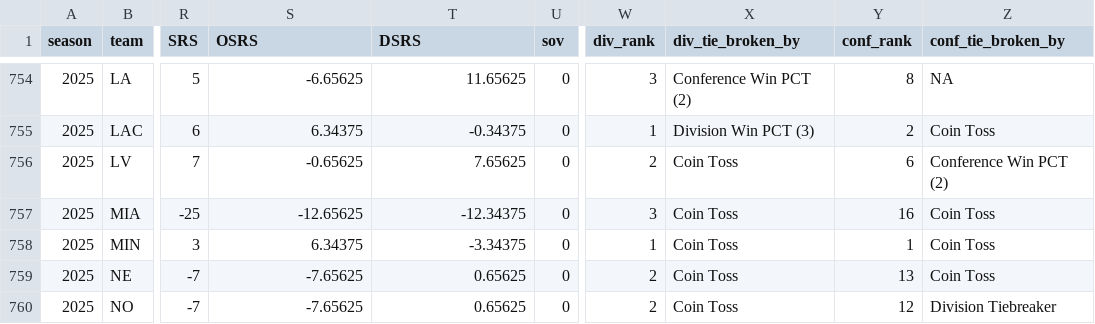
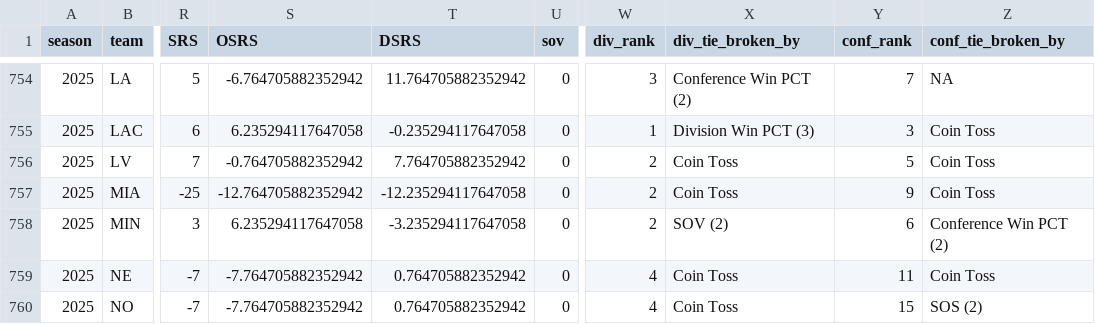
Before and after one commit to TylerPollard410/nflendzonePipeline, a CSV file: artifacts/data-archive/season_standings/season_standings.csv, drawn as a sheet; only a part is shown, gaps mark what is left out; the diff covers the shown part only; the diff names each change by its address in the sheet, - before the commit and + after, or states it on an @@ line.

```diff
--- a/artifacts/data-archive/season_standings/season_standings.csv
+++ b/artifacts/data-archive/season_standings/season_standings.csv
-S754 (OSRS): -6.65625
+S754 (OSRS): -6.764705882352942
-T754 (DSRS): 11.65625
+T754 (DSRS): 11.764705882352942
-Y754 (conf_rank): 8
+Y754 (conf_rank): 7
-S755 (OSRS): 6.34375
+S755 (OSRS): 6.235294117647058
-T755 (DSRS): -0.34375
+T755 (DSRS): -0.235294117647058
-Y755 (conf_rank): 2
+Y755 (conf_rank): 3
-S756 (OSRS): -0.65625
+S756 (OSRS): -0.764705882352942
-T756 (DSRS): 7.65625
+T756 (DSRS): 7.764705882352942
-Y756 (conf_rank): 6
+Y756 (conf_rank): 5
-Z756 (conf_tie_broken_by): Conference Win PCT (2)
+Z756 (conf_tie_broken_by): Coin Toss
-S757 (OSRS): -12.65625
+S757 (OSRS): -12.764705882352942
-T757 (DSRS): -12.34375
+T757 (DSRS): -12.235294117647058
-W757 (div_rank): 3
+W757 (div_rank): 2
-Y757 (conf_rank): 16
+Y757 (conf_rank): 9
-S758 (OSRS): 6.34375
+S758 (OSRS): 6.235294117647058
-T758 (DSRS): -3.34375
+T758 (DSRS): -3.235294117647058
-W758 (div_rank): 1
+W758 (div_rank): 2
-X758 (div_tie_broken_by): Coin Toss
+X758 (div_tie_broken_by): SOV (2)
-Y758 (conf_rank): 1
+Y758 (conf_rank): 6
-Z758 (conf_tie_broken_by): Coin Toss
+Z758 (conf_tie_broken_by): Conference Win PCT (2)
-S759:S760 (OSRS): -7.65625
+S759:S760 (OSRS): -7.764705882352942
-T759:T760 (DSRS): 0.65625
+T759:T760 (DSRS): 0.764705882352942
-W759:W760 (div_rank): 2
+W759:W760 (div_rank): 4
-Y759 (conf_rank): 13
+Y759 (conf_rank): 11
-Y760 (conf_rank): 12
+Y760 (conf_rank): 15
-Z760 (conf_tie_broken_by): Division Tiebreaker
+Z760 (conf_tie_broken_by): SOS (2)
```
Also changed, not shown: 116 edited cells elsewhere in this file, artifacts/data-archive/elo/elo.csv, artifacts/data-archive/redzone/redzone.csv, 48 other files.
